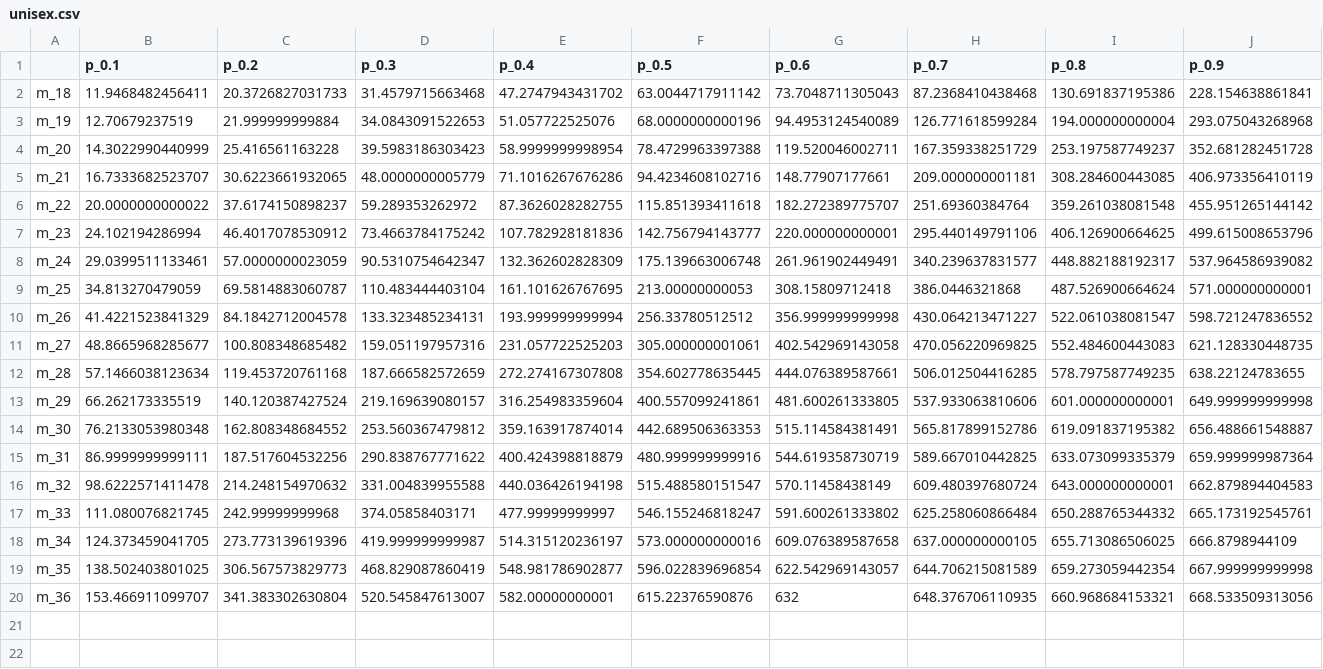
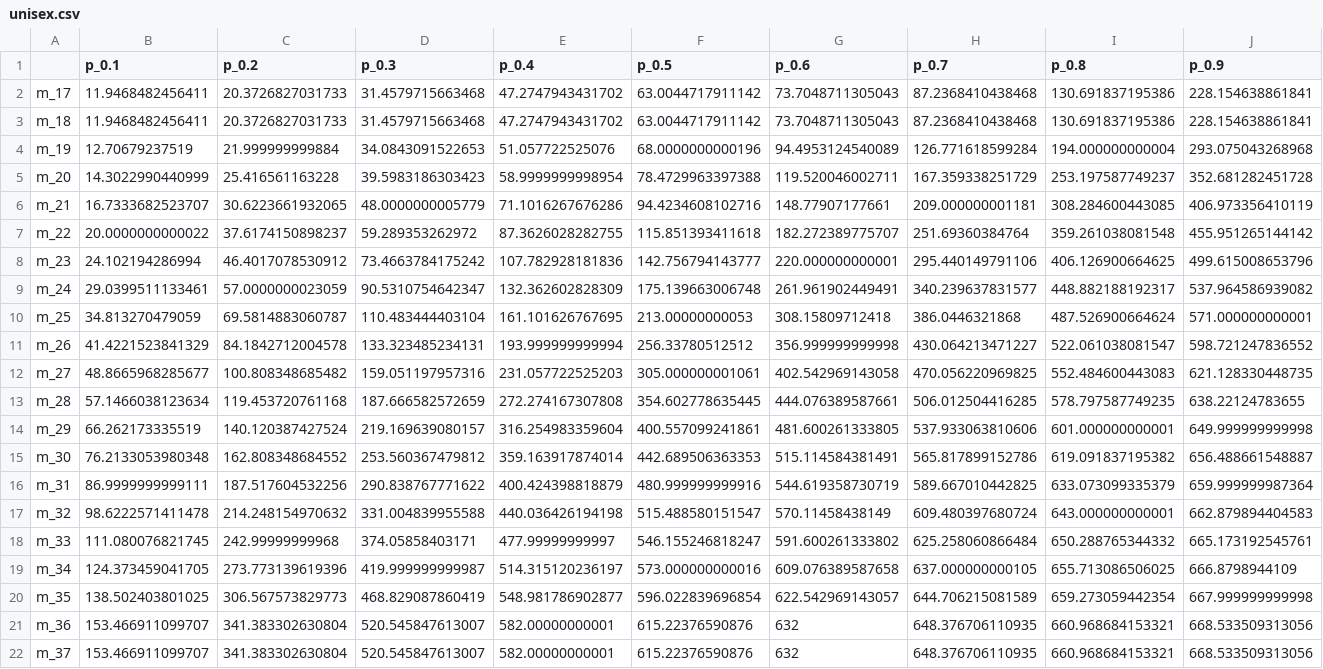
Before and after one commit to pikrol/CDI-online, a CSV file: www/languages/pl/forms/static/ws-gram-p2/norms/unisex.csv, drawn as a sheet; the diff names each change by its address in the sheet, - before the commit and + after, or states it on an @@ line.

```diff
--- a/www/languages/pl/forms/static/ws-gram-p2/norms/unisex.csv
+++ b/www/languages/pl/forms/static/ws-gram-p2/norms/unisex.csv
+row 2: m_17 | 11.9468482456411 | 20.3726827031733 | 31.4579715663468 | 47.2747943431702 | 63.0044717911142 | 73.7048711305043 | 87.2368410438468 | 130.691837195386 | 228.154638861841
+row 22: m_37 | 153.466911099707 | 341.383302630804 | 520.545847613007 | 582.00000000001 | 615.22376590876 | 632 | 648.376706110935 | 660.968684153321 | 668.533509313056
```
Also changed, not shown: www/languages/pl/forms/static/ws-gram-p2/norms/female.csv, www/languages/pl/forms/static/ws-gram-p2/norms/male.csv.
